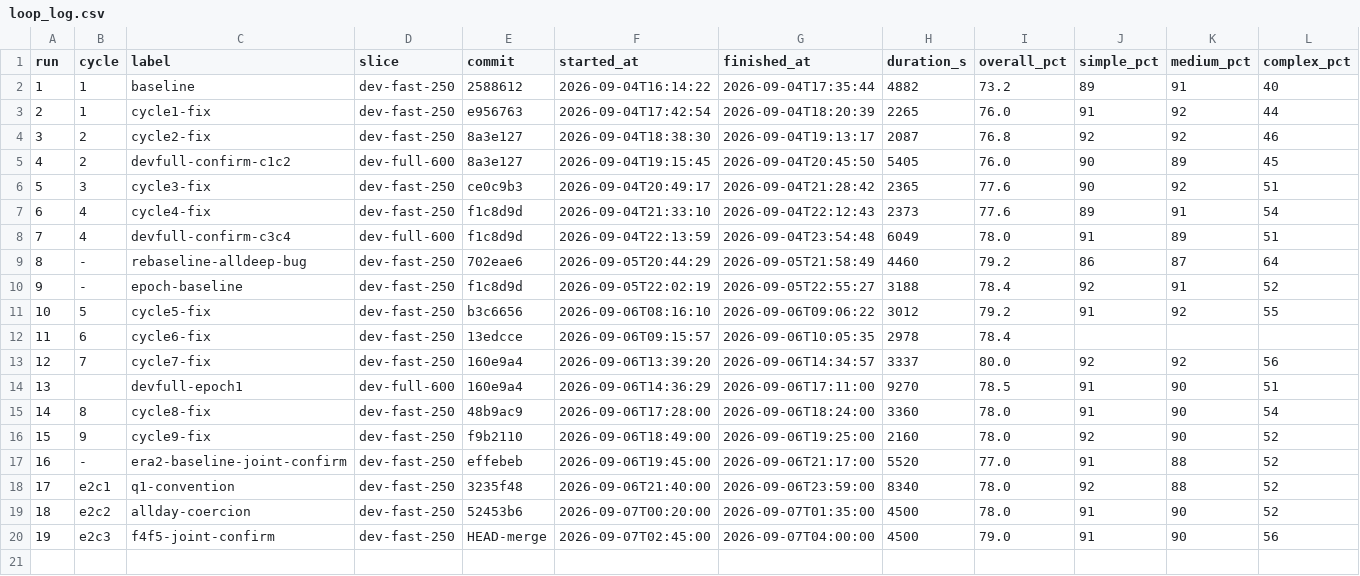
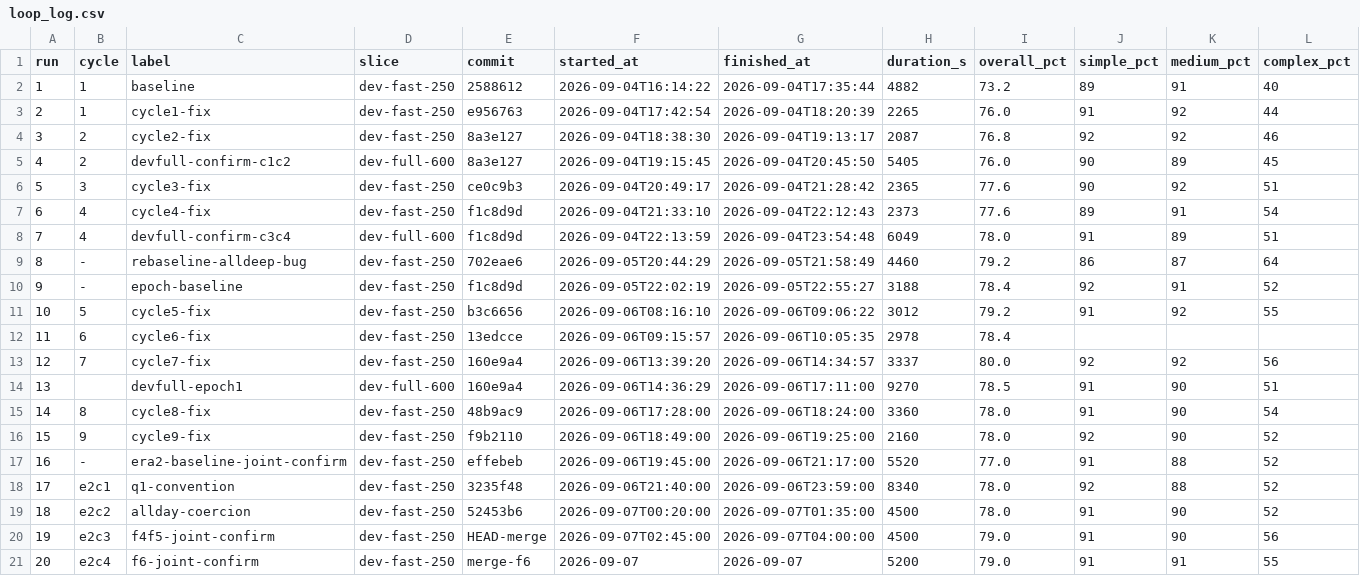
Before and after one commit to GilCaplan/MaCalendar, a CSV file: dataset/loop_log.csv, drawn as a sheet; only a part is shown; rows hold the shown columns only; the diff names each change by its address in the sheet, - before the commit and + after, or states it on an @@ line.

```diff
--- a/dataset/loop_log.csv
+++ b/dataset/loop_log.csv
+row 21: 20 | e2c4 | f6-joint-confirm | dev-fast-250 | merge-f6 | 2026-09-07 | 2026-09-07 | 5200 | 79.0 | 91 | 91 | 55
```
Also changed, not shown: 2 other files.
